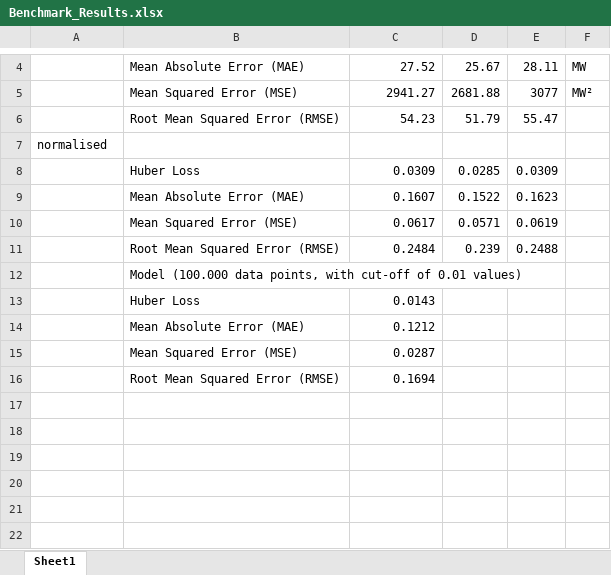
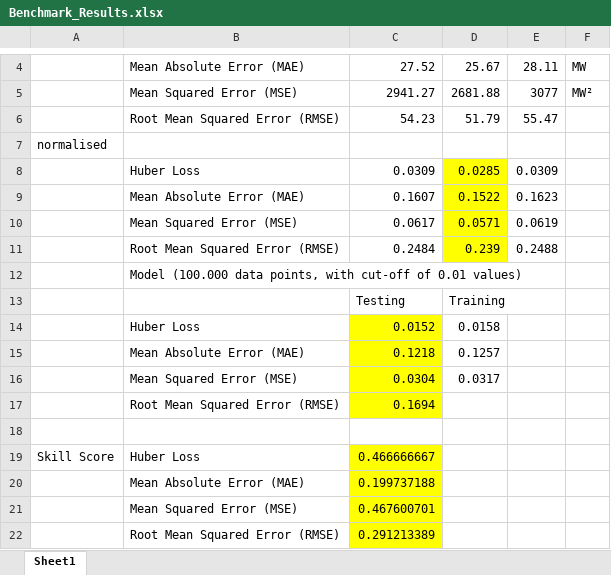
Before and after one commit to el-gif/Webapp, an Excel workbook: Benchmark_Results.xlsx, sheet Sheet1, drawn as a sheet; only a part is shown, gaps mark what is left out; values as stored, in another font and other column widths than the file's, no borders; removed rows and columns are numbered as before the commit, all else as after; the diff names each change by its address in the sheet, - before the commit and + after, or states it on an @@ line.

```diff
--- a/Benchmark_Results.xlsx (sheet Sheet1)
+++ b/Benchmark_Results.xlsx (sheet Sheet1)
-D8:D11 fill: none
+D8:D11 fill: #FFFF00
-row 13:  | Huber Loss | 0.0143
-row 14:  | Mean Absolute Error (MAE) | 0.1212
-row 15:  | Mean Squared Error (MSE) | 0.0287
+row 13:  |  | Testing | Training
+row 14:  | Huber Loss | 0.0152 | 0.0158
+row 15:  | Mean Absolute Error (MAE) | 0.1218 | 0.1257
+row 16:  | Mean Squared Error (MSE) | 0.0304 | 0.0317
-C17 fill: none
+C17 fill: #FFFF00
+row 18: (empty)
+row 19: Skill Score | Huber Loss | 0.466666667
+row 20:  | Mean Absolute Error (MAE) | 0.199737188
+row 21:  | Mean Squared Error (MSE) | 0.467600701
+row 22:  | Root Mean Squared Error (RMSE) | 0.291213389
```
Also changed, not shown: 8 other files.
